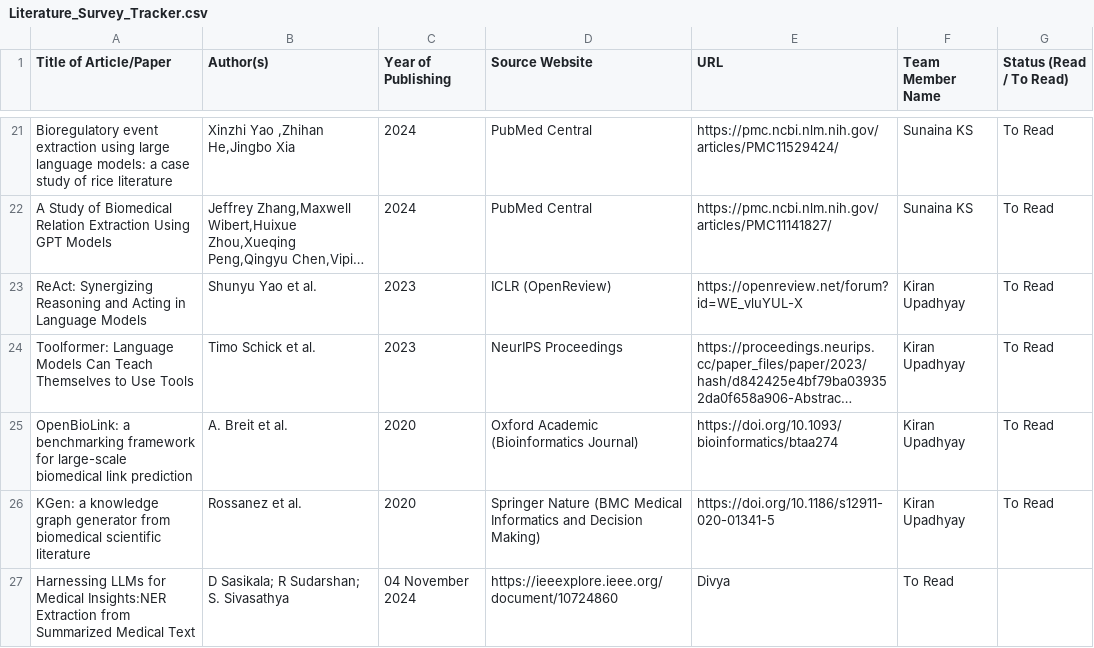
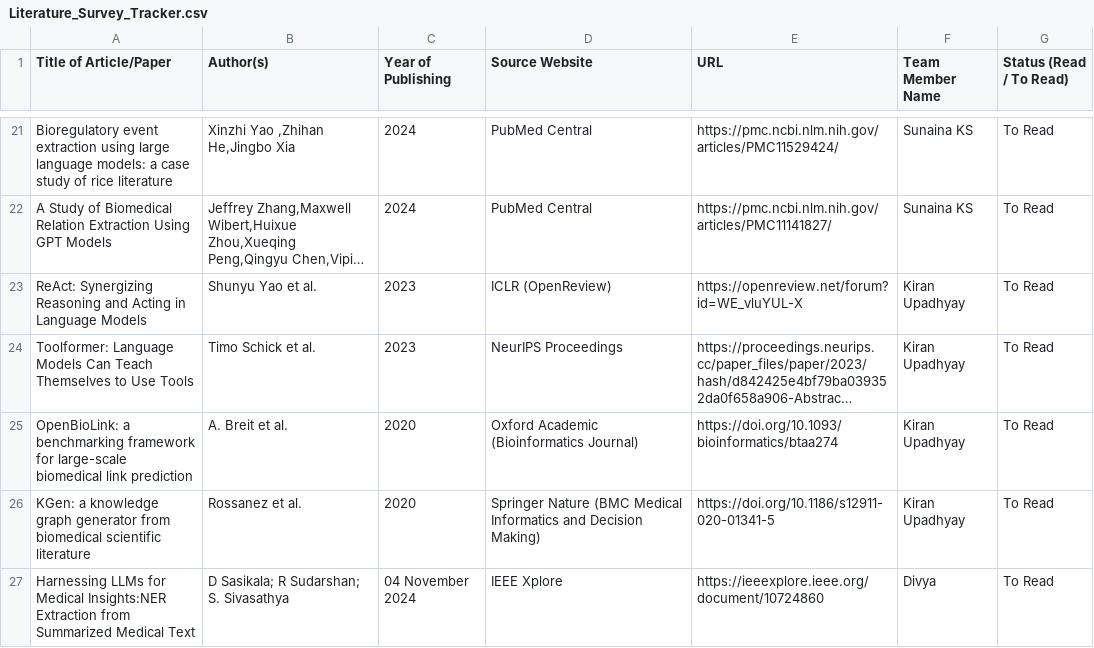
Before and after one commit to UpadhyayKiran/mtech-capstone-project, a CSV file: docs/literature survey/Literature_Survey_Tracker.csv, drawn as a sheet; only a part is shown, gaps mark what is left out; long unchanged cells end in ….

Commit message:
Update Literature_Survey_Tracker.csv

```diff
--- a/docs/literature survey/Literature_Survey_Tracker.csv
+++ b/docs/literature survey/Literature_Survey_Tracker.csv
@@ -26,2 +26,2 @@ OpenBioLink: a benchmarking framework for large-scale biomedical link prediction
 KGen: a knowledge graph generator from biomedical scientific literature,Rossanez et al.,2020,Springer Nature (BMC Medical Informatics and Decision Making),https://doi.org/10.1186/s12911-020-01341-5,Kiran Upadhyay,To Read
-Harnessing LLMs for Medical Insights:NER Extraction from Summarized Medical Text,D Sasikala; R Sudarshan; S. Sivasathya,04 November 2024,https://ieeexplore.ieee.org/document/10724860,Divya,To Read
+Harnessing LLMs for Medical Insights:NER Extraction from Summarized Medical Text,D Sasikala; R Sudarshan; S. Sivasathya,04 November 2024,IEEE Xplore,https://ieeexplore.ieee.org/document/10724860,Divya,To Read
```
